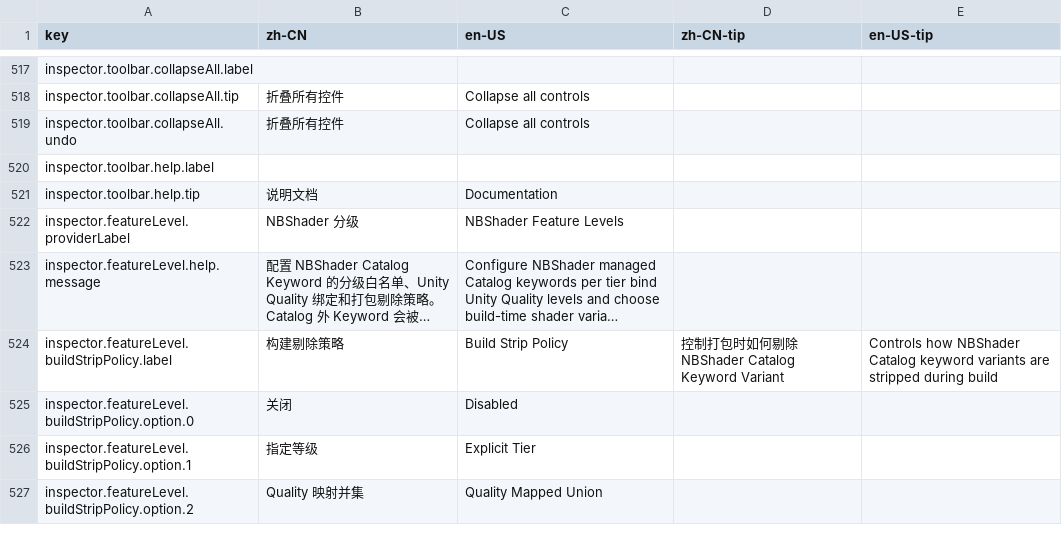
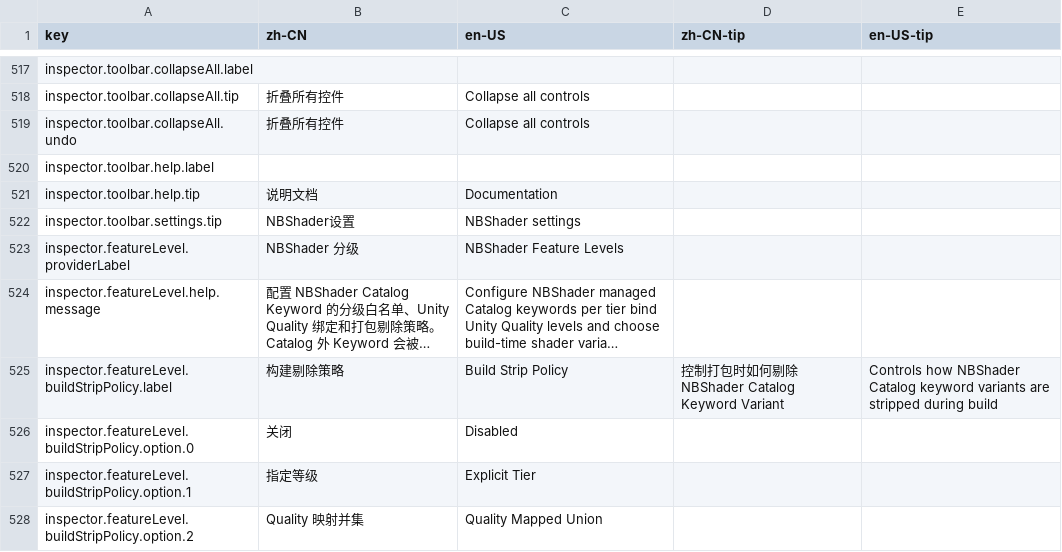
Before and after one commit to xuanshushu/NB_FX, a CSV file: NBShaders2/Editor/Localization/NBShaderInspectorLocalization.csv, drawn as a sheet; only a part is shown, gaps mark what is left out; long unchanged cells end in ….

```diff
--- a/NBShaders2/Editor/Localization/NBShaderInspectorLocalization.csv
+++ b/NBShaders2/Editor/Localization/NBShaderInspectorLocalization.csv
@@ -521,2 +521,3 @@ inspector.toolbar.help.label,,,,
 inspector.toolbar.help.tip,说明文档,Documentation,,
+inspector.toolbar.settings.tip,NBShader设置,NBShader settings,,
 inspector.featureLevel.providerLabel,NBShader 分级,NBShader Feature Levels,,
```
Also changed, not shown: 30 other files.
